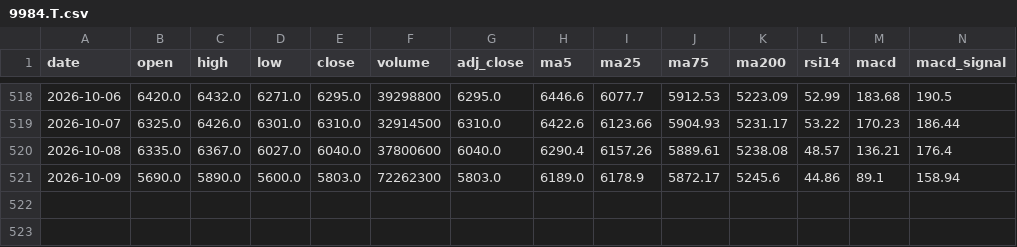
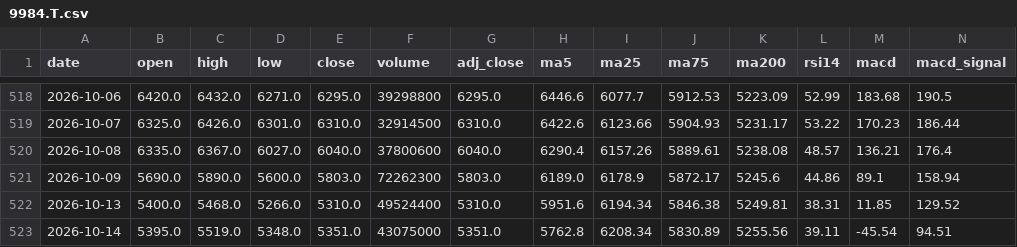
Before and after one commit to tak-ai-lab/japan-stock-tracker, a CSV file: data/daily/9984.T.csv, drawn as a sheet; only a part is shown, gaps mark what is left out; rows hold the shown columns only; the diff names each change by its address in the sheet, - before the commit and + after, or states it on an @@ line.

```diff
--- a/data/daily/9984.T.csv
+++ b/data/daily/9984.T.csv
+row 522: 2026-10-13 | 5400.0 | 5468.0 | 5266.0 | 5310.0 | 49524400 | 5310.0 | 5951.6 | 6194.34 | 5846.38 | 5249.81 | 38.31 | 11.85 | 129.52
+row 523: 2026-10-14 | 5395.0 | 5519.0 | 5348.0 | 5351.0 | 43075000 | 5351.0 | 5762.8 | 6208.34 | 5830.89 | 5255.56 | 39.11 | -45.54 | 94.51
```
Also changed, not shown: data/daily/8058.T.csv, data/daily/8306.T.csv, 9 other files.
